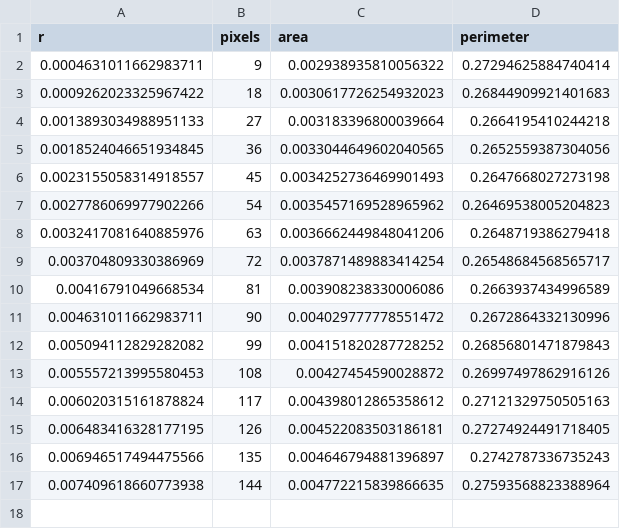
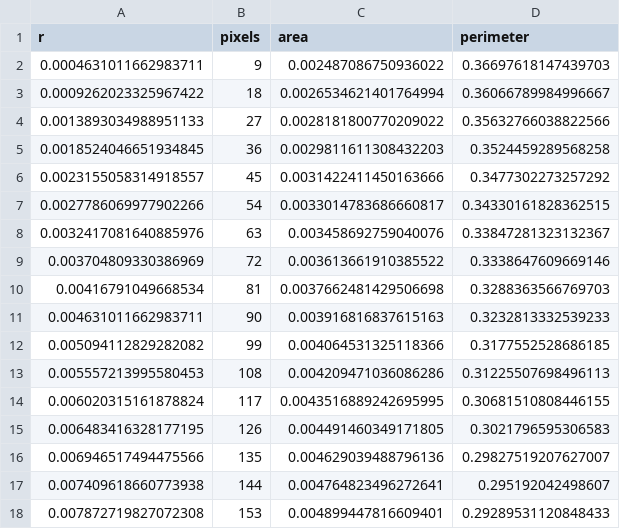
Before and after one commit to Cameron1044/HybridRocketEngine, a CSV file: src/Regression/burnback_table.csv, drawn as a sheet.

```diff
--- a/src/Regression/burnback_table.csv
+++ b/src/Regression/burnback_table.csv
@@ -1,17 +1,18 @@
 r,pixels,area,perimeter
-0.0004631011662983711,9,0.002938935810056322,0.27294625884740414
-0.0009262023325967422,18,0.0030617726254932023,0.26844909921401683
-0.0013893034988951133,27,0.003183396800039664,0.2664195410244218
-0.0018524046651934845,36,0.0033044649602040565,0.2652559387304056
-0.0023155058314918557,45,0.0034252736469901493,0.2647668027273198
-0.0027786069977902266,54,0.0035457169528965962,0.26469538005204823
-0.0032417081640885976,63,0.0036662449848041206,0.2648719386279418
-0.003704809330386969,72,0.0037871489883414254,0.26548684568565717
-0.00416791049668534,81,0.003908238330006086,0.2663937434996589
-0.004631011662983711,90,0.004029777778551472,0.2672864332130996
-0.005094112829282082,99,0.004151820287728252,0.26856801471879843
-0.005557213995580453,108,0.00427454590028872,0.26997497862916126
-0.006020315161878824,117,0.004398012865358612,0.27121329750505163
-0.006483416328177195,126,0.004522083503186181,0.27274924491718405
-0.006946517494475566,135,0.004646794881396897,0.2742787336735243
-0.007409618660773938,144,0.004772215839866635,0.27593568823388964
+0.0004631011662983711,9,0.002487086750936022,0.36697618147439703
+0.0009262023325967422,18,0.0026534621401764994,0.36066789984996667
+0.0013893034988951133,27,0.0028181800770209022,0.35632766038822566
+0.0018524046651934845,36,0.0029811611308432203,0.3524459289568258
+0.0023155058314918557,45,0.0031422411450163666,0.3477302273257292
+0.0027786069977902266,54,0.0033014783686660817,0.34330161828362515
+0.0032417081640885976,63,0.003458692759040076,0.33847281323132367
+0.003704809330386969,72,0.003613661910385522,0.3338647609669146
+0.00416791049668534,81,0.0037662481429506698,0.3288363566769703
+0.004631011662983711,90,0.003916816837615163,0.3232813332539233
+0.005094112829282082,99,0.004064531325118366,0.3177552528686185
+0.005557213995580453,108,0.004209471036086286,0.31225507698496113
+0.006020315161878824,117,0.0043516889242695995,0.30681510808446155
+0.006483416328177195,126,0.004491460349171805,0.3021796595306583
+0.006946517494475566,135,0.004629039488796136,0.29827519207627007
+0.007409618660773938,144,0.004764823496272641,0.295192042498607
+0.007872719827072308,153,0.004899447816609401,0.29289531120848433
```
Also changed, not shown: src/Model/CSV/current_data.csv, 3 other files.
